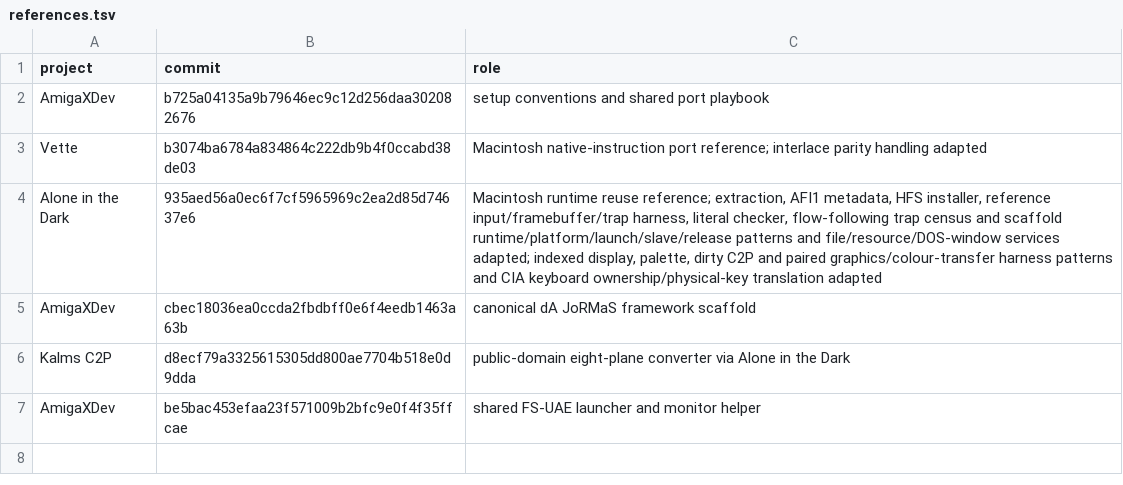
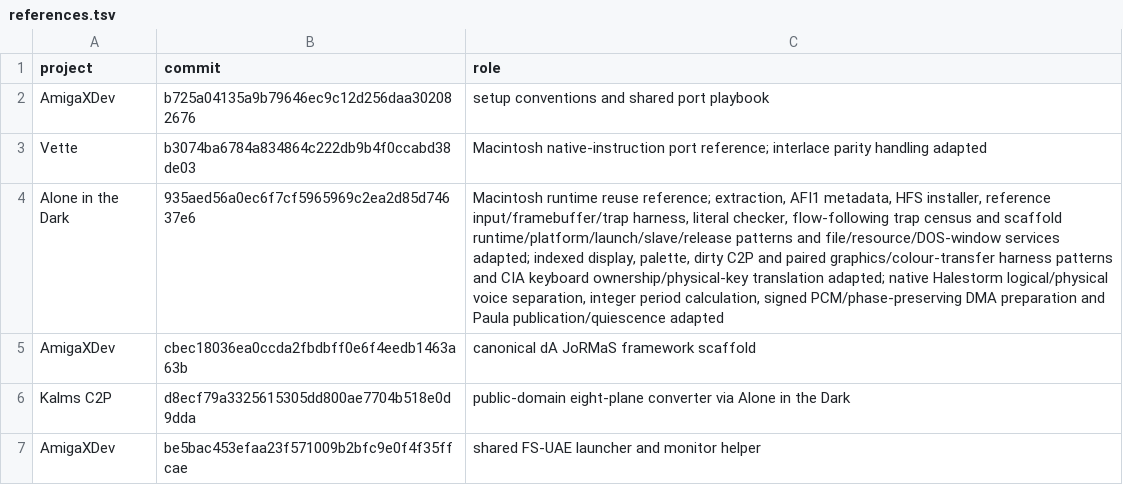
Before and after one commit to Vesuri/princeofpersia2, a TSV file: manifest/references.tsv, drawn as a sheet; the diff names each change by its address in the sheet, - before the commit and + after, or states it on an @@ line.

```diff
--- a/manifest/references.tsv
+++ b/manifest/references.tsv
-C4 (role): …ownership/physical-key translation adapted
+C4 (role): …ownership/physical-key translation adapted; native Halestorm logical/physical voice separation, integer period calculation, signed PCM/phase-preserving DMA preparation and Paula publication/quiescence adapted
```
Also changed, not shown: disasm/symbols.csv, 43 other files.
